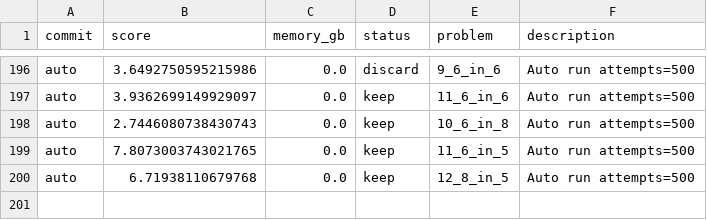
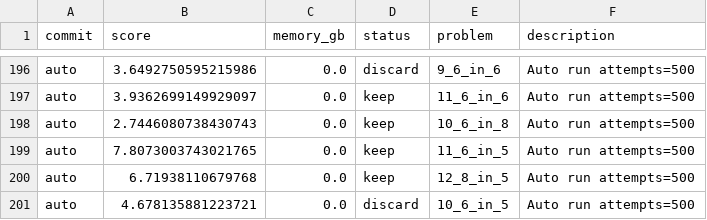
Before and after one commit to targed/shape-packing, a TSV file: results.tsv, drawn as a sheet; only a part is shown, gaps mark what is left out; the diff names each change by its address in the sheet, - before the commit and + after, or states it on an @@ line.

Commit message:
auto: run 10_6_in_5 score 4.678135881223721

```diff
--- a/results.tsv
+++ b/results.tsv
+row 201: auto | 4.678135881223721 | 0.0 | discard | 10_6_in_5 | Auto run attempts=500
```
Also changed, not shown: 2 other files.
